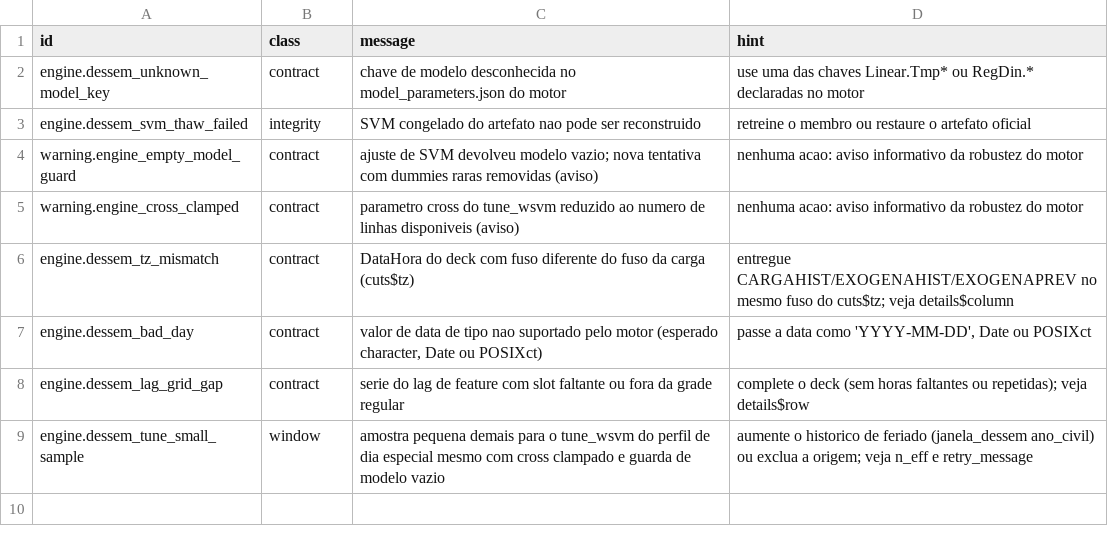
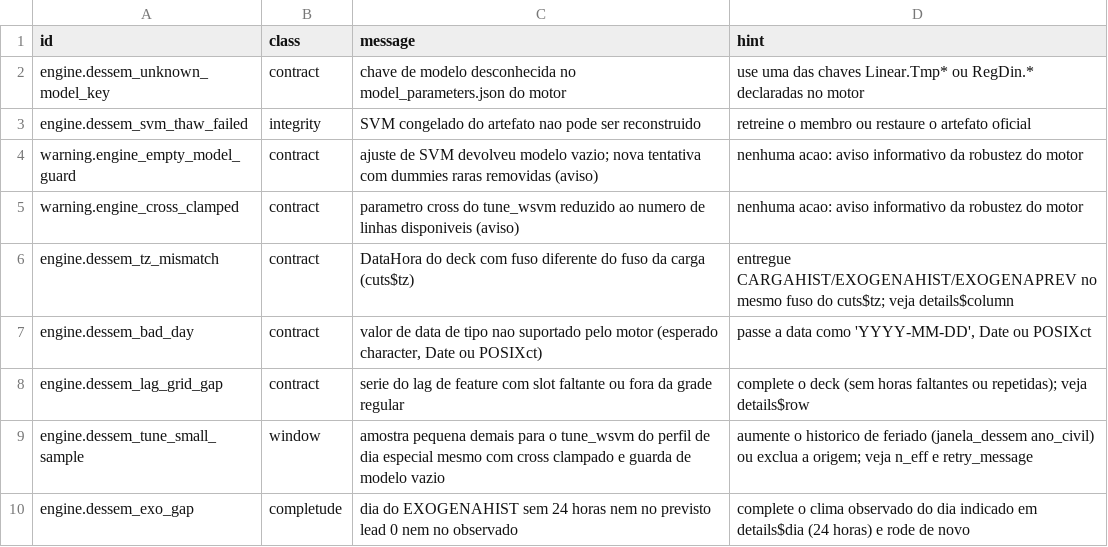
Before and after one commit to ONSBR/prevcarga, a TSV file: scripts/lib/errors/dessem_engine.tsv, drawn as a sheet; the diff names each change by its address in the sheet, - before the commit and + after, or states it on an @@ line.

```diff
--- a/scripts/lib/errors/dessem_engine.tsv
+++ b/scripts/lib/errors/dessem_engine.tsv
+row 10: engine.dessem_exo_gap | completude | dia do EXOGENAHIST sem 24 horas nem no previsto lead 0 nem no observado | complete o clima observado do dia indicado em details$dia (24 horas) e rode de novo
```
Also changed, not shown: 6 other files.
